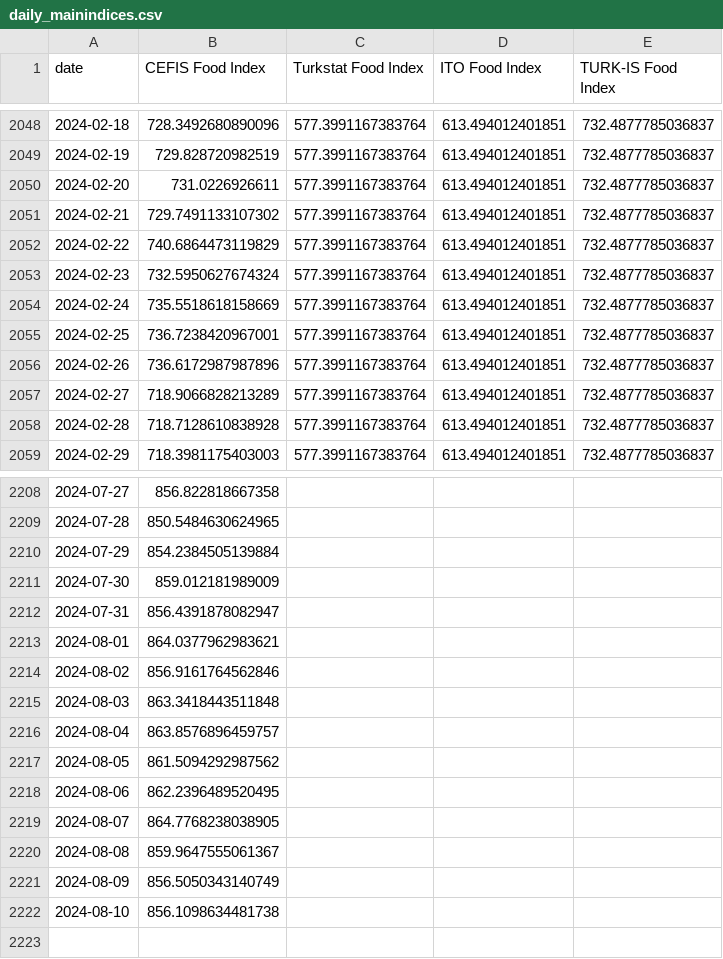
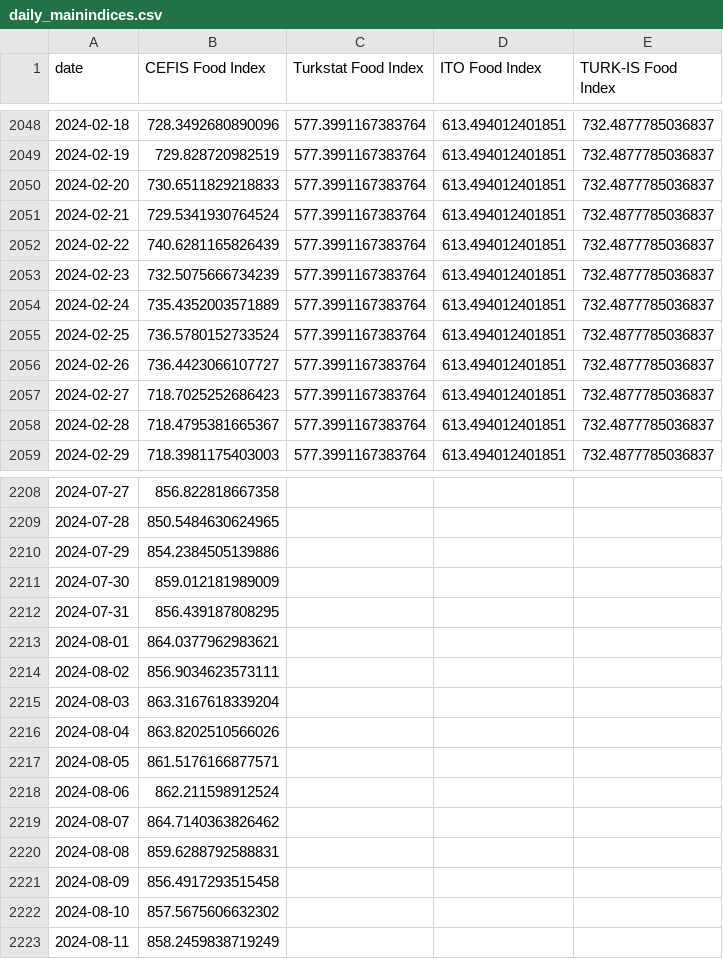
Before and after one commit to umtt31/CEFIS-Food-Indices, a CSV file: daily_mainindices.csv, drawn as a sheet; only a part is shown, gaps mark what is left out; the diff covers the shown part only.

```diff
--- a/daily_mainindices.csv
+++ b/daily_mainindices.csv
@@ -2049,11 +2049,11 @@ date,CEFIS Food Index,Turkstat Food Index,ITO Food Index,TURK-IS Food Index
 2024-02-19,729.828720982519,577.3991167383764,613.494012401851,732.4877785036837
-2024-02-20,731.0226926611,577.3991167383764,613.494012401851,732.4877785036837
-2024-02-21,729.7491133107302,577.3991167383764,613.494012401851,732.4877785036837
-2024-02-22,740.6864473119829,577.3991167383764,613.494012401851,732.4877785036837
-2024-02-23,732.5950627674324,577.3991167383764,613.494012401851,732.4877785036837
-2024-02-24,735.5518618158669,577.3991167383764,613.494012401851,732.4877785036837
-2024-02-25,736.7238420967001,577.3991167383764,613.494012401851,732.4877785036837
-2024-02-26,736.6172987987896,577.3991167383764,613.494012401851,732.4877785036837
-2024-02-27,718.9066828213289,577.3991167383764,613.494012401851,732.4877785036837
-2024-02-28,718.7128610838928,577.3991167383764,613.494012401851,732.4877785036837
+2024-02-20,730.6511829218833,577.3991167383764,613.494012401851,732.4877785036837
+2024-02-21,729.5341930764524,577.3991167383764,613.494012401851,732.4877785036837
+2024-02-22,740.6281165826439,577.3991167383764,613.494012401851,732.4877785036837
+2024-02-23,732.5075666734239,577.3991167383764,613.494012401851,732.4877785036837
+2024-02-24,735.4352003571889,577.3991167383764,613.494012401851,732.4877785036837
+2024-02-25,736.5780152733524,577.3991167383764,613.494012401851,732.4877785036837
+2024-02-26,736.4423066107727,577.3991167383764,613.494012401851,732.4877785036837
+2024-02-27,718.7025252686423,577.3991167383764,613.494012401851,732.4877785036837
+2024-02-28,718.4795381665367,577.3991167383764,613.494012401851,732.4877785036837
 2024-02-29,718.3981175403003,577.3991167383764,613.494012401851,732.4877785036837
@@ -2209,14 +2209,15 @@ date,CEFIS Food Index,Turkstat Food Index,ITO Food Index,TURK-IS Food Index
 2024-07-28,850.5484630624965,,,
-2024-07-29,854.2384505139884,,,
+2024-07-29,854.2384505139886,,,
 2024-07-30,859.012181989009,,,
-2024-07-31,856.4391878082947,,,
+2024-07-31,856.439187808295,,,
 2024-08-01,864.0377962983621,,,
-2024-08-02,856.9161764562846,,,
-2024-08-03,863.3418443511848,,,
-2024-08-04,863.8576896459757,,,
-2024-08-05,861.5094292987562,,,
-2024-08-06,862.2396489520495,,,
-2024-08-07,864.7768238038905,,,
-2024-08-08,859.9647555061367,,,
-2024-08-09,856.5050343140749,,,
-2024-08-10,856.1098634481738,,,
+2024-08-02,856.9034623573111,,,
+2024-08-03,863.3167618339204,,,
+2024-08-04,863.8202510566026,,,
+2024-08-05,861.5176166877571,,,
+2024-08-06,862.211598912524,,,
+2024-08-07,864.7140363826462,,,
+2024-08-08,859.6288792588831,,,
+2024-08-09,856.4917293515458,,,
+2024-08-10,857.5675606632302,,,
+2024-08-11,858.2459838719249,,,
```
Also changed, not shown: 127 edited cells elsewhere in this file, 1 other file.
